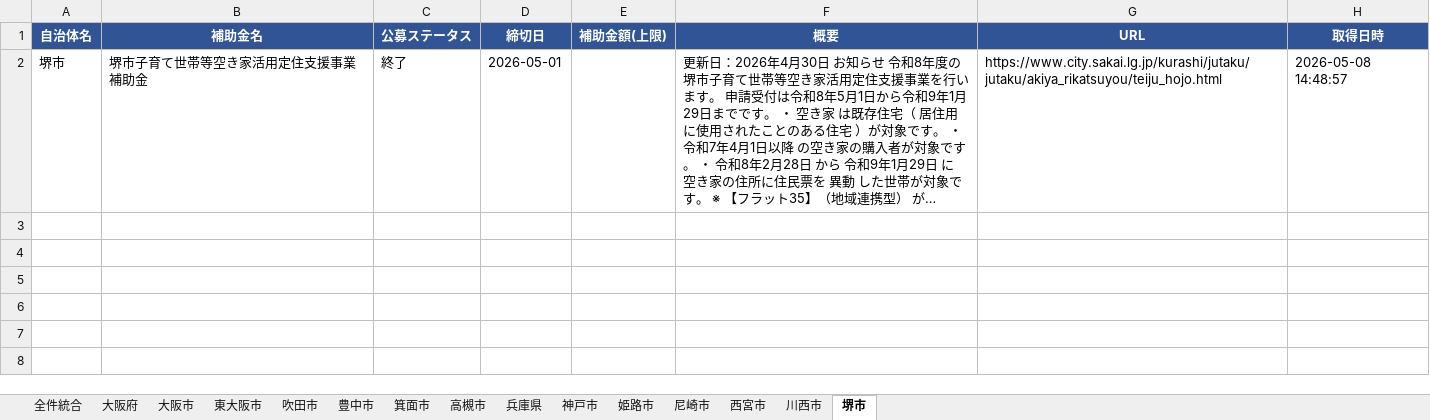
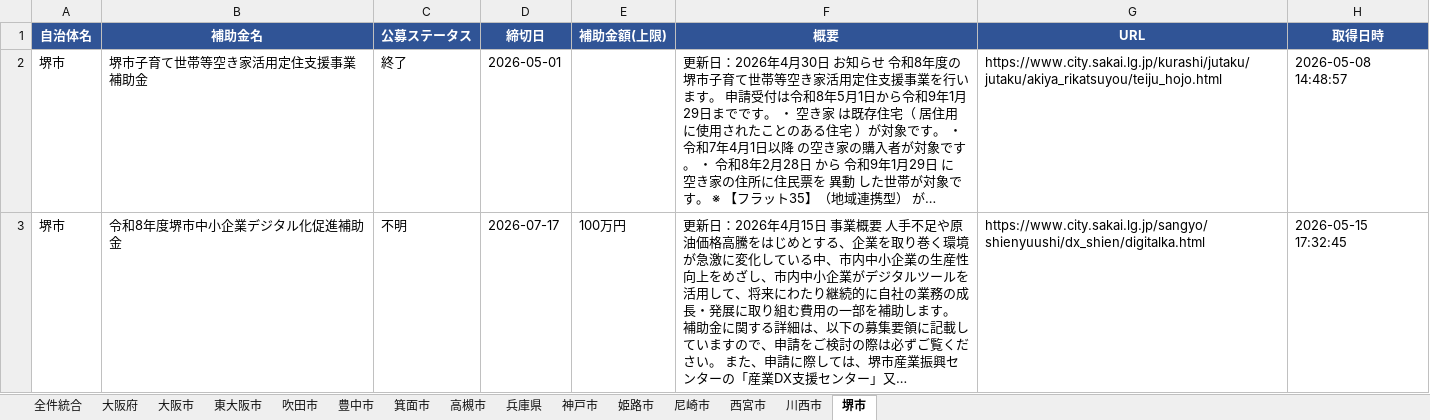
Before and after one commit to tsuruta-prog/grants-scraper, an Excel workbook: data/grants.xlsx, sheet 堺市, drawn as a sheet; values as stored, in another font and other column widths than the file's, no borders; the diff names each change by its address in the sheet, - before the commit and + after, or states it on an @@ line.

```diff
--- a/data/grants.xlsx (sheet 堺市)
+++ b/data/grants.xlsx (sheet 堺市)
+row 3: 堺市 | 令和8年度堺市中小企業デジタル化促進補助金 | 不明 | 2026-07-17 | 100万円 | 更新日：2026年4月15日 事業概要 人手不足や原油価格高騰をはじめとする、企業を取り巻く環境が急激に変化している中、市内中小企業の生産性向上をめざし、市内中小企業がデジタルツールを活用して、将来にわたり継続的に自社の業務の成長・発展に取り組む費用の一部を補助します。 補助金に関する詳細は、以下の募集要領に記載していますので、申請をご検討の際は必ずご覧ください。 また、申請に際しては、堺市産業振興センターの「産業DX支援センター」又… | https://www.city.sakai.lg.jp/sangyo/shienyuushi/dx_shien/digitalka.html | 2026-05-15 17:32:45
```
Also changed, not shown: sheet 全件統合, 1 other file.
